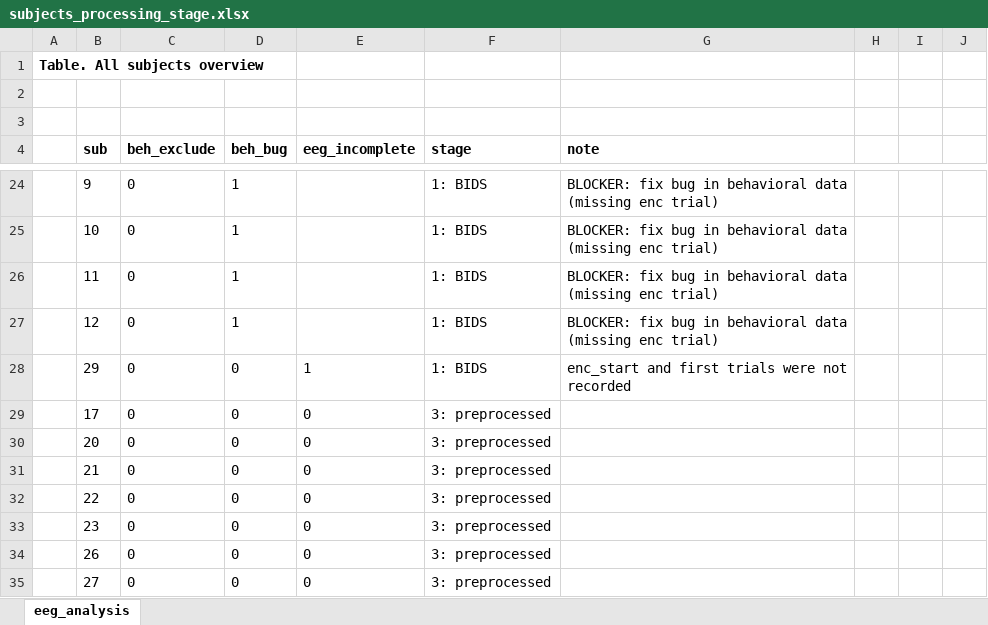
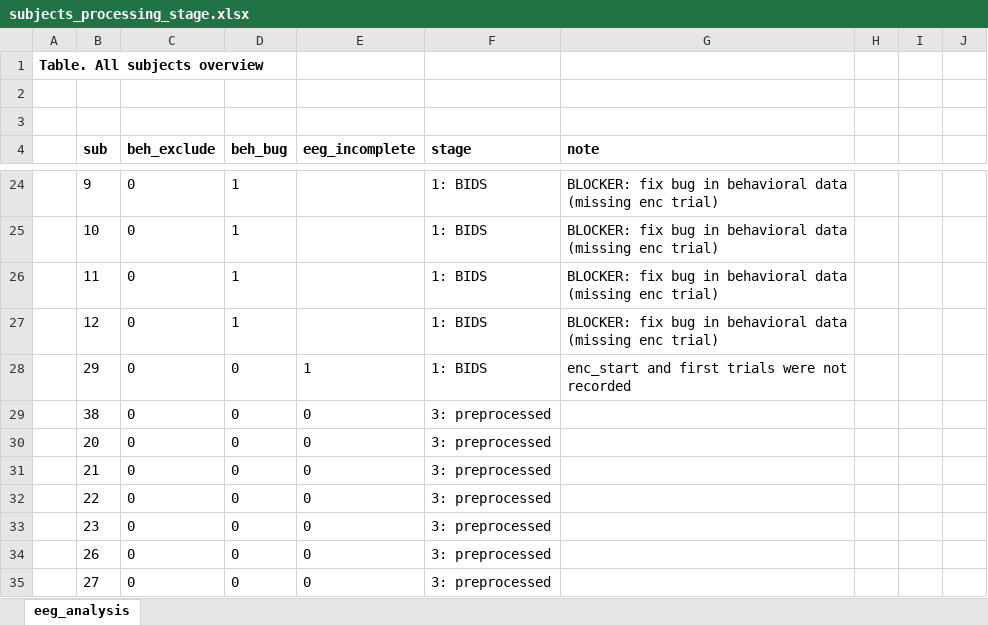
Before and after one commit to noah-mba/LOC_analysis, an Excel workbook: scripts/eeg/subjects_processing_stage.xlsx, sheet eeg_analysis, drawn as a sheet; only a part is shown, gaps mark what is left out; values as stored, in another font and other column widths than the file's, no borders; conditional formats not drawn; the diff names each change by its address in the sheet, - before the commit and + after, or states it on an @@ line.

```diff
--- a/scripts/eeg/subjects_processing_stage.xlsx (sheet eeg_analysis)
+++ b/scripts/eeg/subjects_processing_stage.xlsx (sheet eeg_analysis)
-B29 (sub): 17
+B29 (sub): 38
```
Also changed, not shown: Gian/suggestions.xlsx, 20 other files.
